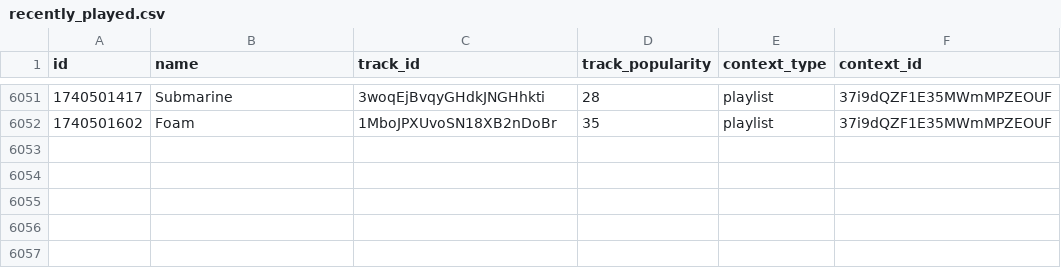
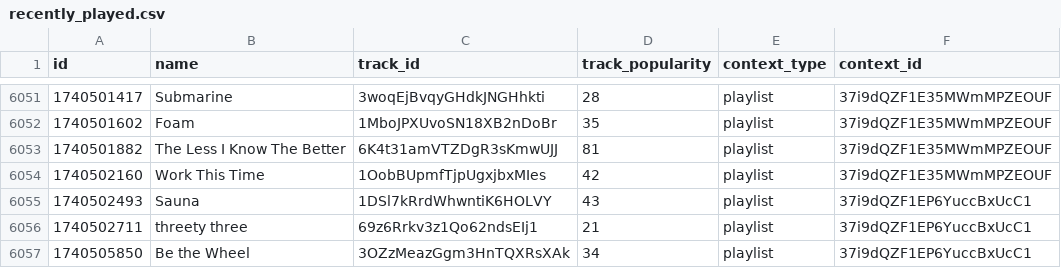
Before and after one commit to iochoa808/SpotifyData, a CSV file: data/recently_played.csv, drawn as a sheet; only a part is shown, gaps mark what is left out.

```diff
--- a/data/recently_played.csv
+++ b/data/recently_played.csv
@@ -6052 +6052,6 @@ id,name,track_id,track_popularity,context_type,context_id
 1740501602,Foam,1MboJPXUvoSN18XB2nDoBr,35,playlist,37i9dQZF1E35MWmMPZEOUF
+1740501882,The Less I Know The Better,6K4t31amVTZDgR3sKmwUJJ,81,playlist,37i9dQZF1E35MWmMPZEOUF
+1740502160,Work This Time,1OobBUpmfTjpUgxjbxMIes,42,playlist,37i9dQZF1E35MWmMPZEOUF
+1740502493,Sauna,1DSl7kRrdWhwntiK6HOLVY,43,playlist,37i9dQZF1EP6YuccBxUcC1
+1740502711,threety three,69z6Rrkv3z1Qo62ndsEIj1,21,playlist,37i9dQZF1EP6YuccBxUcC1
+1740505850,Be the Wheel,3OZzMeazGgm3HnTQXRsXAk,34,playlist,37i9dQZF1EP6YuccBxUcC1
```
Also changed, not shown: data/songs.csv.
